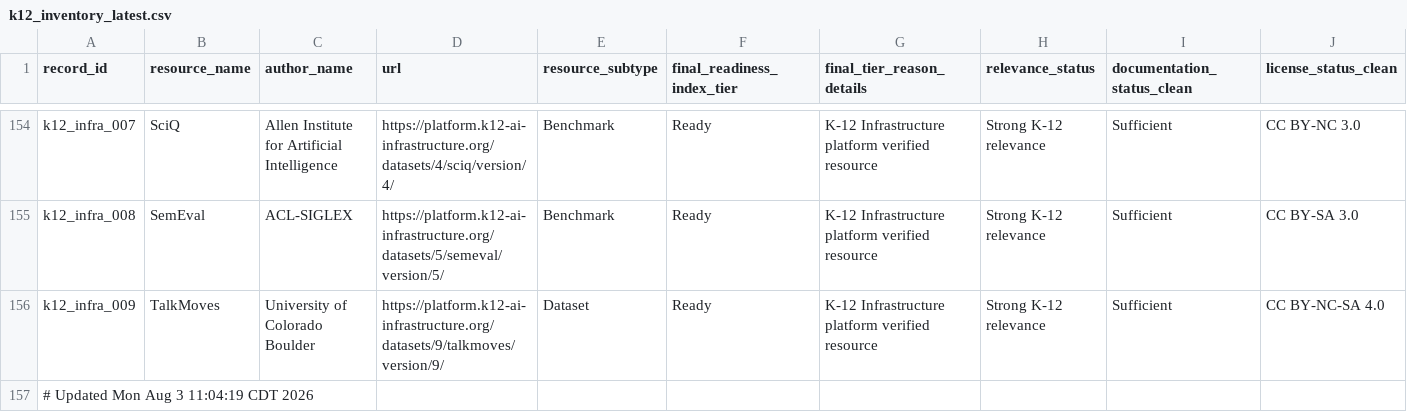
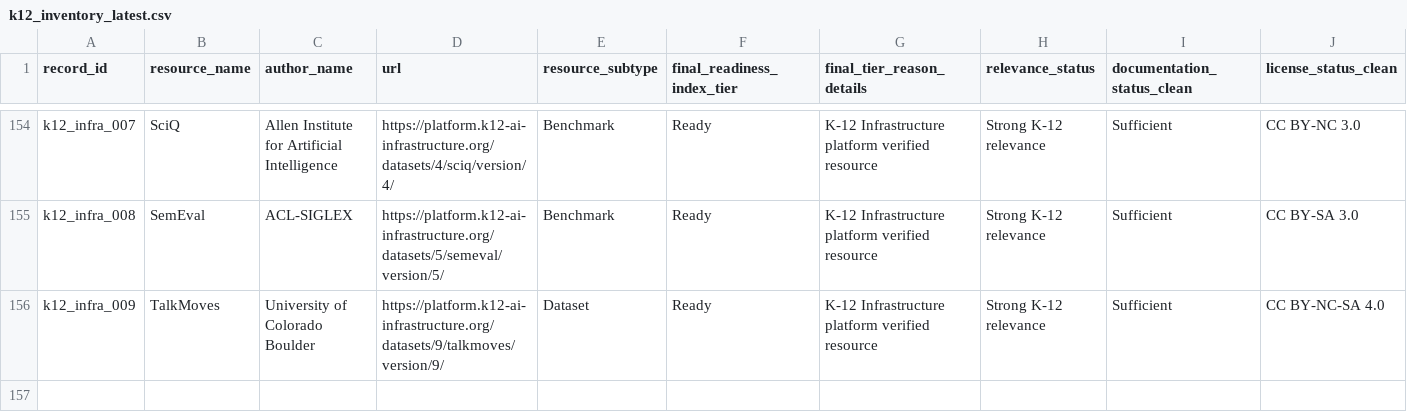
Before and after one commit to xweidp/k12-ai-scanner, a CSV file: data/k12_inventory_latest.csv, drawn as a sheet; only a part is shown, gaps mark what is left out; rows hold the shown columns only; the diff names each change by its address in the sheet, - before the commit and + after, or states it on an @@ line.

Commit message:
Remove trailing comment that breaks CSV parsing

```diff
--- a/data/k12_inventory_latest.csv
+++ b/data/k12_inventory_latest.csv
-row 157: # Updated Mon Aug 3 11:04:19 CDT 2026
```
